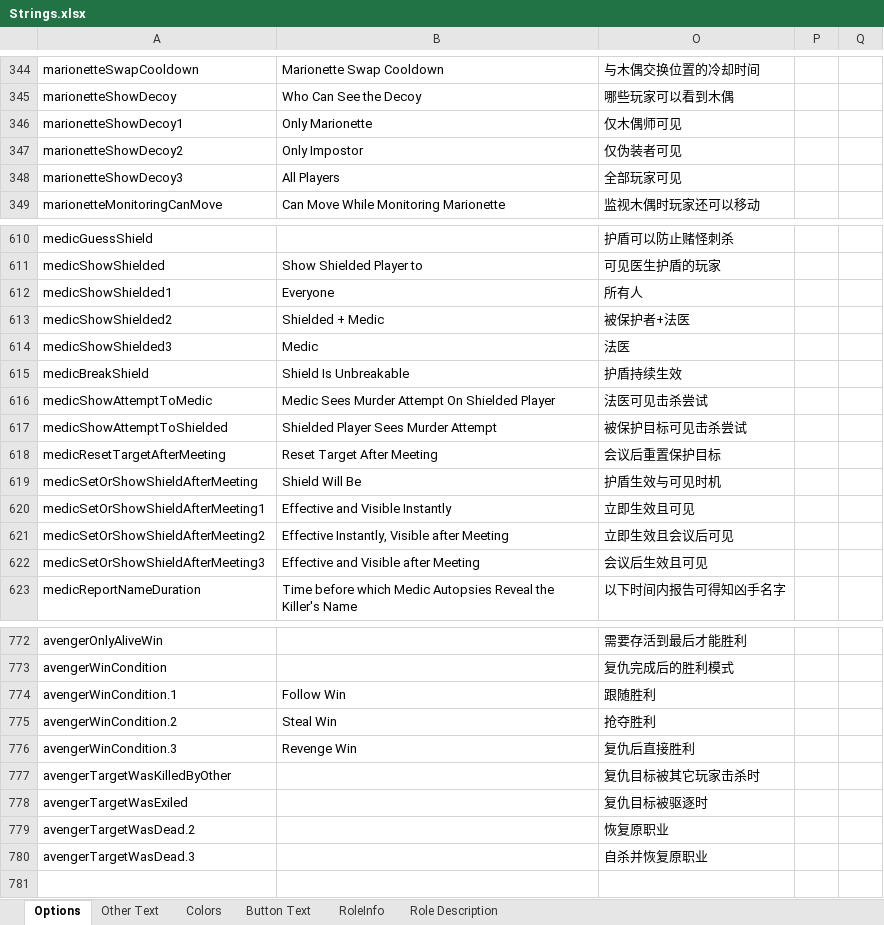
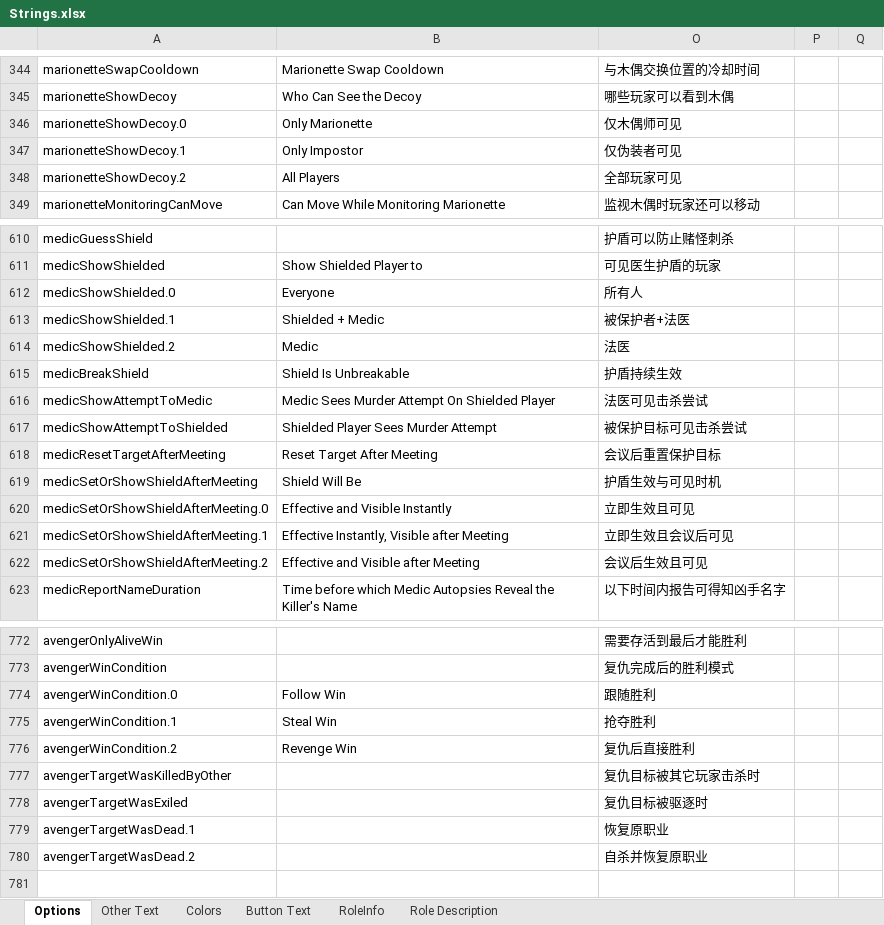
Before and after one commit to mxyx-club/TheOtherUs-Edited, an Excel workbook: Strings.xlsx, sheet Options, drawn as a sheet; only a part is shown, gaps mark what is left out; values as stored, in another font and other column widths than the file's, no borders; removed rows and columns are numbered as before the commit, all else as after; the diff covers the shown part only; the diff names each change by its address in the sheet, - before the commit and + after, or states it on an @@ line.

```diff
--- a/Strings.xlsx (sheet Options)
+++ b/Strings.xlsx (sheet Options)
-A346: marionetteShowDecoy1
+A346: marionetteShowDecoy.0
-A347: marionetteShowDecoy2
+A347: marionetteShowDecoy.1
-A348: marionetteShowDecoy3
+A348: marionetteShowDecoy.2
-A612: medicShowShielded1
+A612: medicShowShielded.0
-A613: medicShowShielded2
+A613: medicShowShielded.1
-A614: medicShowShielded3
+A614: medicShowShielded.2
-A620: medicSetOrShowShieldAfterMeeting1
+A620: medicSetOrShowShieldAfterMeeting.0
-A621: medicSetOrShowShieldAfterMeeting2
+A621: medicSetOrShowShieldAfterMeeting.1
-A622: medicSetOrShowShieldAfterMeeting3
+A622: medicSetOrShowShieldAfterMeeting.2
-A774: avengerWinCondition.1
+A774: avengerWinCondition.0
-A775: avengerWinCondition.2
+A775: avengerWinCondition.1
-A776: avengerWinCondition.3
+A776: avengerWinCondition.2
+row 779: avengerTargetWasDead.1 |  | 恢复原职业
-O780: 恢复原职业
+O780: 自杀并恢复原职业
-row 780: avengerTargetWasDead.3 |  | 自杀并恢复原职业
```
Also changed, not shown: 3 edited cells elsewhere in this sheet, 11 other files.
